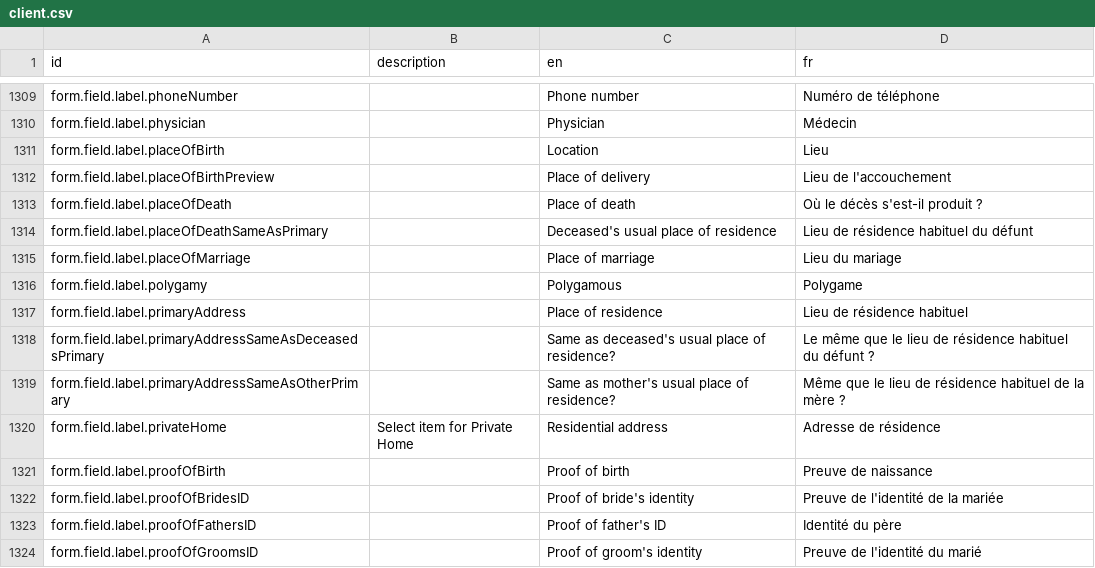
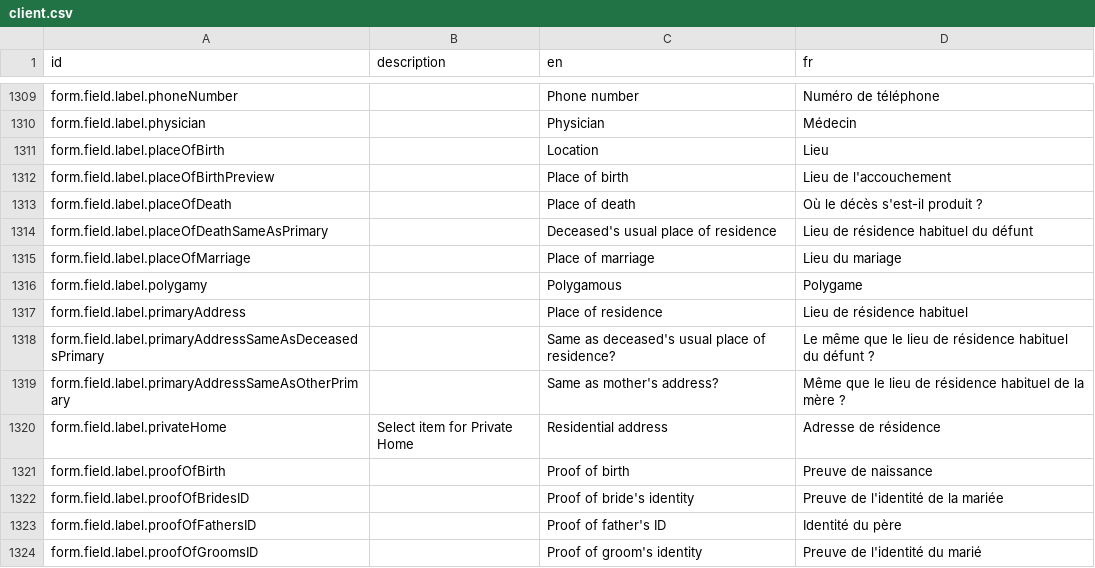
Before and after one commit to opencrvs/opencrvs-farajaland, a CSV file: src/translations/client.csv, drawn as a sheet; only a part is shown, gaps mark what is left out; the diff covers the shown part only.

```diff
--- a/src/translations/client.csv
+++ b/src/translations/client.csv
@@ -1313,3 +1313,3 @@ form.field.label.physician,,Physician,Médecin
 form.field.label.placeOfBirth,,Location,Lieu
-form.field.label.placeOfBirthPreview,,Place of delivery,Lieu de l'accouchement
+form.field.label.placeOfBirthPreview,,Place of birth,Lieu de l'accouchement
 form.field.label.placeOfDeath,,Place of death,Où le décès s'est-il produit ?
@@ -1320,3 +1320,3 @@ form.field.label.primaryAddress,,Place of residence,Lieu de résidence habituel
 form.field.label.primaryAddressSameAsDeceasedsPrimary,,Same as deceased's usual place of residence?,Le même que le lieu de résidence habituel du défunt ?
-form.field.label.primaryAddressSameAsOtherPrimary,,Same as mother's usual place of residence?,Même que le lieu de résidence habituel de la mère ?
+form.field.label.primaryAddressSameAsOtherPrimary,,Same as mother's address?,Même que le lieu de résidence habituel de la mère ?
 form.field.label.privateHome,Select item for Private Home,Residential address,Adresse de résidence
```
Also changed, not shown: 8 edited cells elsewhere in this file, 6 other files.
